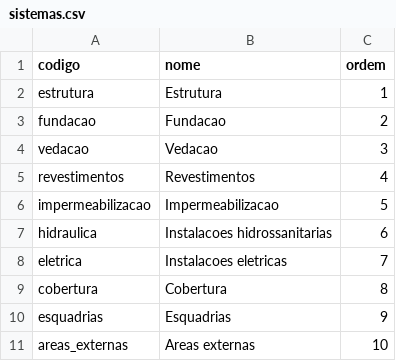
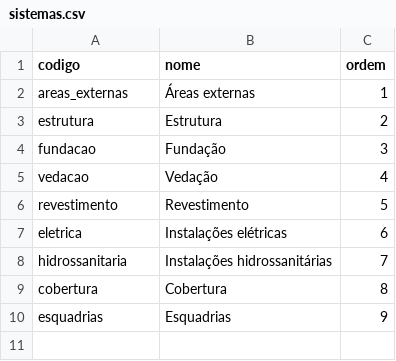
Before and after one commit to joaocarmelo1337-ai/relatorio, a CSV file: tcc/data/sistemas.csv, drawn as a sheet.

```diff
--- a/tcc/data/sistemas.csv
+++ b/tcc/data/sistemas.csv
@@ -1,11 +1,10 @@
 codigo,nome,ordem
-estrutura,Estrutura,1
-fundacao,Fundacao,2
-vedacao,Vedacao,3
-revestimentos,Revestimentos,4
-impermeabilizacao,Impermeabilizacao,5
-hidraulica,Instalacoes hidrossanitarias,6
-eletrica,Instalacoes eletricas,7
+areas_externas,Áreas externas,1
+estrutura,Estrutura,2
+fundacao,Fundação,3
+vedacao,Vedação,4
+revestimento,Revestimento,5
+eletrica,Instalações elétricas,6
+hidrossanitaria,Instalações hidrossanitárias,7
 cobertura,Cobertura,8
 esquadrias,Esquadrias,9
-areas_externas,Areas externas,10
```
Also changed, not shown: 16 other files.
